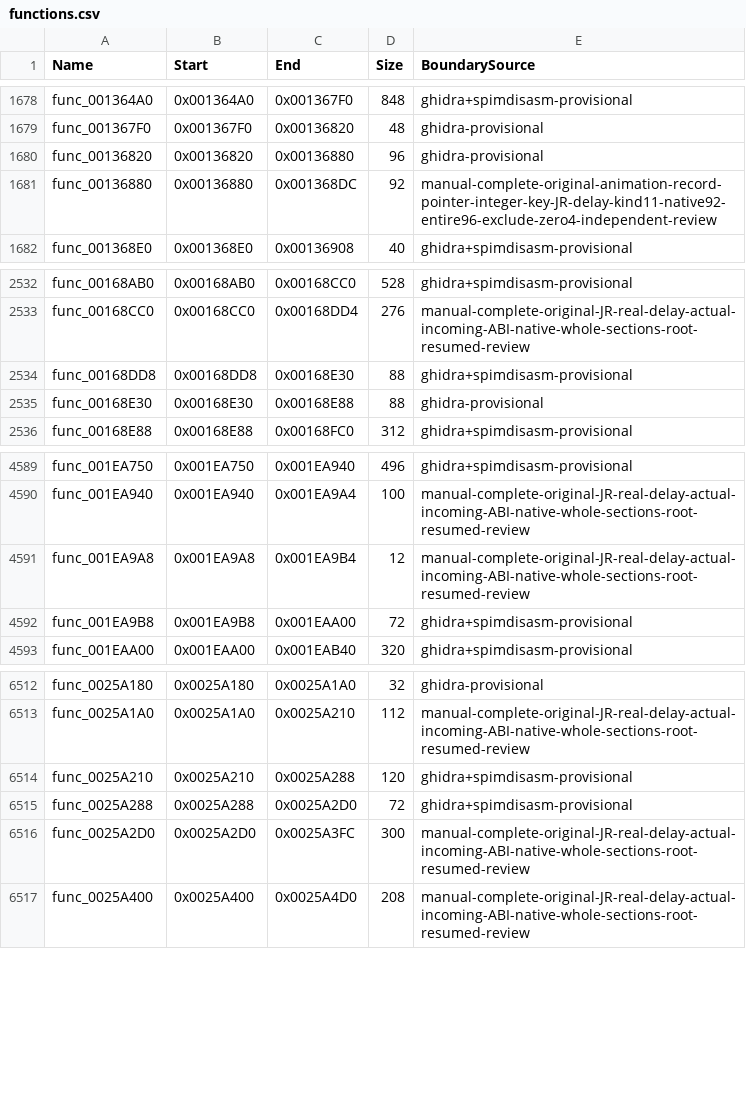
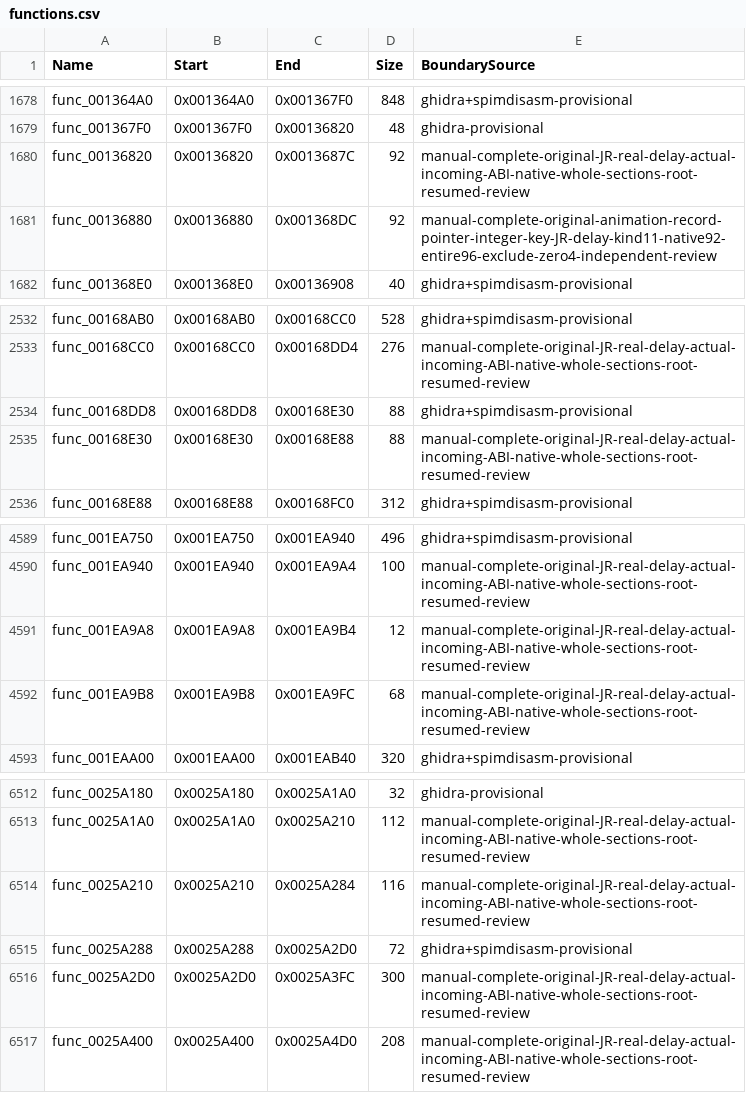
Before and after one commit to NaGaa95/sly3-decomp, a CSV file: config/functions.csv, drawn as a sheet; only a part is shown, gaps mark what is left out.

Commit message:
Recover matching object activation and output functions

```diff
--- a/config/functions.csv
+++ b/config/functions.csv
@@ -1679,3 +1679,3 @@ func_001364A0,0x001364A0,0x001367F0,848,ghidra+spimdisasm-provisional
 func_001367F0,0x001367F0,0x00136820,48,ghidra-provisional
-func_00136820,0x00136820,0x00136880,96,ghidra-provisional
+func_00136820,0x00136820,0x0013687C,92,manual-complete-original-JR-real-delay-actual-incoming-ABI-native-whole-sections-root-resumed-review
 func_00136880,0x00136880,0x001368DC,92,manual-complete-original-animation-record-pointer-integer-key-JR-delay-kind11-native92-entire96-exclude-zero4-independent-review
@@ -2534,3 +2534,3 @@ func_00168CC0,0x00168CC0,0x00168DD4,276,manual-complete-original-JR-real-delay-a
 func_00168DD8,0x00168DD8,0x00168E30,88,ghidra+spimdisasm-provisional
-func_00168E30,0x00168E30,0x00168E88,88,ghidra-provisional
+func_00168E30,0x00168E30,0x00168E88,88,manual-complete-original-JR-real-delay-actual-incoming-ABI-native-whole-sections-root-resumed-review
 func_00168E88,0x00168E88,0x00168FC0,312,ghidra+spimdisasm-provisional
@@ -4591,3 +4591,3 @@ func_001EA940,0x001EA940,0x001EA9A4,100,manual-complete-original-JR-real-delay-a
 func_001EA9A8,0x001EA9A8,0x001EA9B4,12,manual-complete-original-JR-real-delay-actual-incoming-ABI-native-whole-sections-root-resumed-review
-func_001EA9B8,0x001EA9B8,0x001EAA00,72,ghidra+spimdisasm-provisional
+func_001EA9B8,0x001EA9B8,0x001EA9FC,68,manual-complete-original-JR-real-delay-actual-incoming-ABI-native-whole-sections-root-resumed-review
 func_001EAA00,0x001EAA00,0x001EAB40,320,ghidra+spimdisasm-provisional
@@ -6513,3 +6513,3 @@ func_0025A180,0x0025A180,0x0025A1A0,32,ghidra-provisional
 func_0025A1A0,0x0025A1A0,0x0025A210,112,manual-complete-original-JR-real-delay-actual-incoming-ABI-native-whole-sections-root-resumed-review
-func_0025A210,0x0025A210,0x0025A288,120,ghidra+spimdisasm-provisional
+func_0025A210,0x0025A210,0x0025A284,116,manual-complete-original-JR-real-delay-actual-incoming-ABI-native-whole-sections-root-resumed-review
 func_0025A288,0x0025A288,0x0025A2D0,72,ghidra+spimdisasm-provisional
```
Also changed, not shown: config/function_overrides.csv, config/matched.csv, 7 other files.
